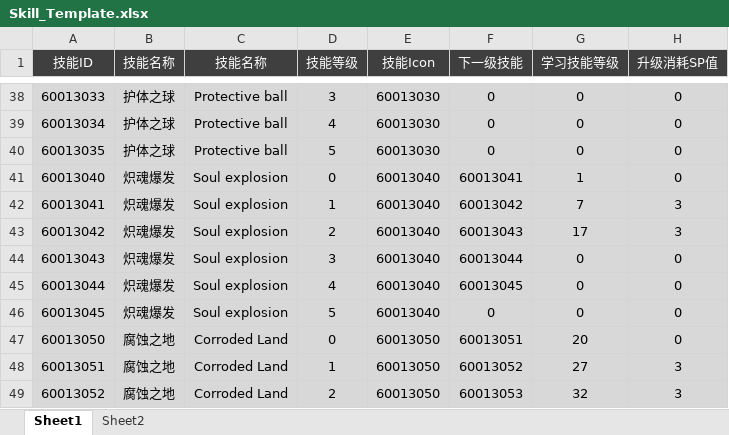
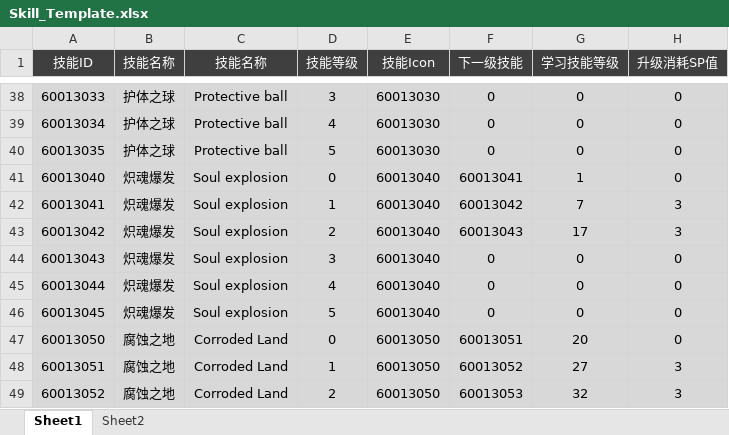
Before and after one commit to csyinghuochong/yongshiyujiayuan, an Excel workbook: S_数据表/Skill_Template.xlsx, sheet Sheet1, drawn as a sheet; only a part is shown, gaps mark what is left out; values as stored, in another font and other column widths than the file's, no borders; the diff names each change by its address in the sheet, - before the commit and + after, or states it on an @@ line.

```diff
--- a/S_数据表/Skill_Template.xlsx (sheet Sheet1)
+++ b/S_数据表/Skill_Template.xlsx (sheet Sheet1)
-F44 (下一级技能): 60013044
+F44 (下一级技能): 0
-F45 (下一级技能): 60013045
+F45 (下一级技能): 0
```
Also changed, not shown: 2 other files.
